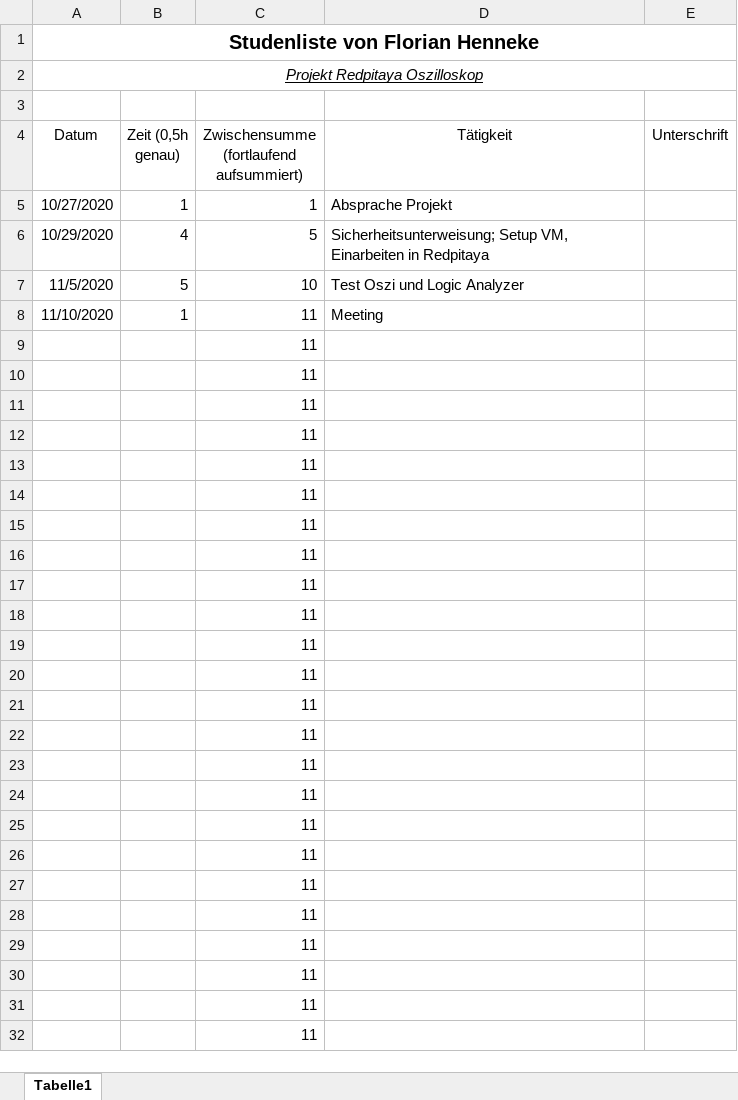
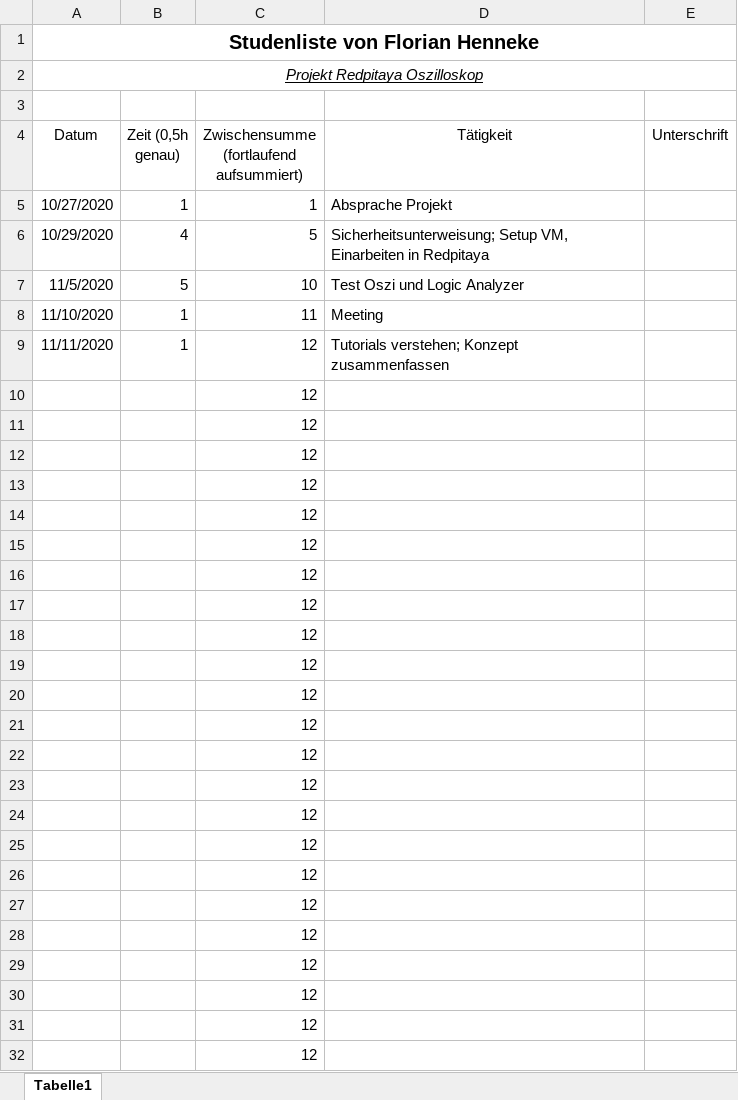
Before and after one commit to cSharpler2946/HSP-RPOSC-Redpitaya-Oszilloskop, an Excel workbook: stundenlisten/Stundenliste-FlorianHenneke.xlsx, sheet Tabelle1, drawn as a sheet; only a part is shown; values as stored, in another font and other column widths than the file's, no borders; removed rows and columns are numbered as before the commit, all else as after; the diff covers the shown part only; the diff names each change by its address in the sheet, - before the commit and + after, or states it on an @@ line.

Commit message:
Modified Stundenliste-FlorianHenneke

```diff
--- a/stundenlisten/Stundenliste-FlorianHenneke.xlsx (sheet Tabelle1)
+++ b/stundenlisten/Stundenliste-FlorianHenneke.xlsx (sheet Tabelle1)
-row 9:  |  | 11
+row 9: 11/11/2020 | 1 | 12 | Tutorials verstehen; Konzept zusammenfassen
-C10:C32: 11
+C10:C32: 12
```
Also changed, not shown: 3 edited cells elsewhere in this sheet.
